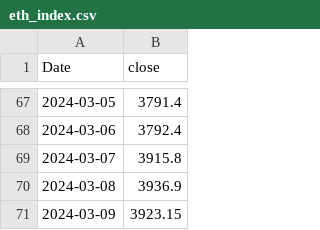
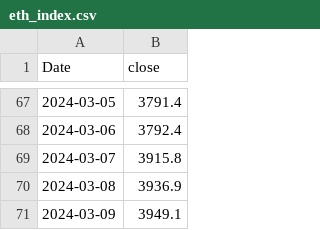
Before and after one commit to kmavyrle/QuantMasterFund, a CSV file: Crypto/TacticalBetaConvexity/performance_analytics/eth_index.csv, drawn as a sheet; only a part is shown, gaps mark what is left out.

```diff
--- a/Crypto/TacticalBetaConvexity/performance_analytics/eth_index.csv
+++ b/Crypto/TacticalBetaConvexity/performance_analytics/eth_index.csv
@@ -70,2 +70,2 @@ Date,close
 2024-03-08,3936.9
-2024-03-09,3923.15
+2024-03-09,3949.1
```
Also changed, not shown: Crypto/Volatility/ShortVolatility/performance_analytics/floating_rets.csv, Crypto/Volatility/ShortVolatility/performance_analytics/portfolio_greeks.csv, 7 other files.
